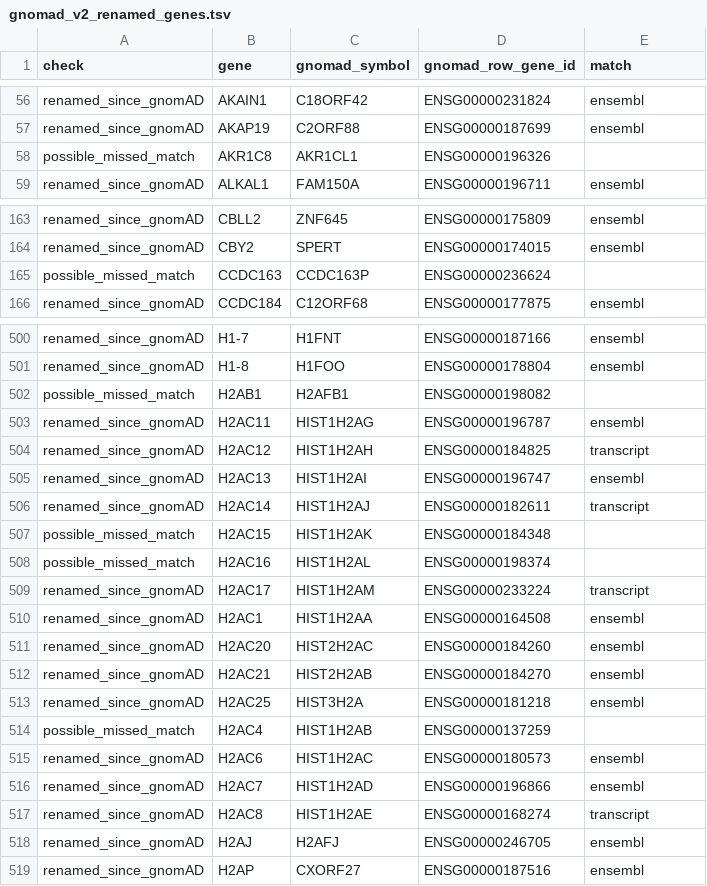
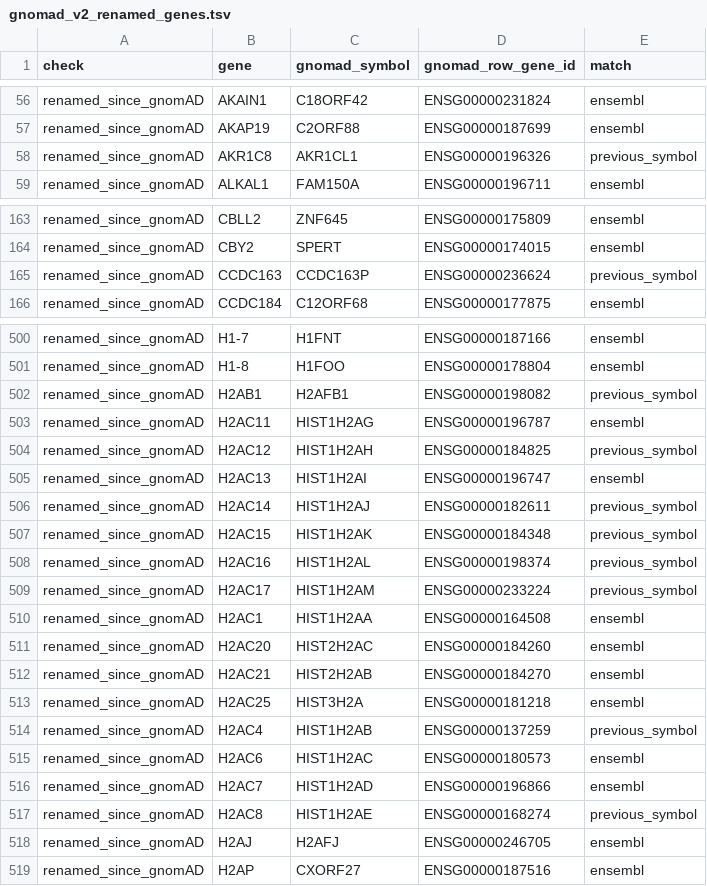
Before and after one commit to biofold/ndd-analysis, a TSV file: data/gnomad_v2_renamed_genes.tsv, drawn as a sheet; only a part is shown, gaps mark what is left out; the diff covers the shown part only.

```diff
--- a/data/gnomad_v2_renamed_genes.tsv
+++ b/data/gnomad_v2_renamed_genes.tsv
@@ -57,3 +57,3 @@ renamed_since_gnomAD	AKAIN1	C18ORF42	ENSG00000231824	ensembl
 renamed_since_gnomAD	AKAP19	C2ORF88	ENSG00000187699	ensembl
-possible_missed_match	AKR1C8	AKR1CL1	ENSG00000196326	
+renamed_since_gnomAD	AKR1C8	AKR1CL1	ENSG00000196326	previous_symbol
 renamed_since_gnomAD	ALKAL1	FAM150A	ENSG00000196711	ensembl
@@ -164,3 +164,3 @@ renamed_since_gnomAD	CBLL2	ZNF645	ENSG00000175809	ensembl
 renamed_since_gnomAD	CBY2	SPERT	ENSG00000174015	ensembl
-possible_missed_match	CCDC163	CCDC163P	ENSG00000236624	
+renamed_since_gnomAD	CCDC163	CCDC163P	ENSG00000236624	previous_symbol
 renamed_since_gnomAD	CCDC184	C12ORF68	ENSG00000177875	ensembl
@@ -501,10 +501,10 @@ renamed_since_gnomAD	H1-7	H1FNT	ENSG00000187166	ensembl
 renamed_since_gnomAD	H1-8	H1FOO	ENSG00000178804	ensembl
-possible_missed_match	H2AB1	H2AFB1	ENSG00000198082	
+renamed_since_gnomAD	H2AB1	H2AFB1	ENSG00000198082	previous_symbol
 renamed_since_gnomAD	H2AC11	HIST1H2AG	ENSG00000196787	ensembl
-renamed_since_gnomAD	H2AC12	HIST1H2AH	ENSG00000184825	transcript
+renamed_since_gnomAD	H2AC12	HIST1H2AH	ENSG00000184825	previous_symbol
 renamed_since_gnomAD	H2AC13	HIST1H2AI	ENSG00000196747	ensembl
-renamed_since_gnomAD	H2AC14	HIST1H2AJ	ENSG00000182611	transcript
-possible_missed_match	H2AC15	HIST1H2AK	ENSG00000184348	
-possible_missed_match	H2AC16	HIST1H2AL	ENSG00000198374	
-renamed_since_gnomAD	H2AC17	HIST1H2AM	ENSG00000233224	transcript
+renamed_since_gnomAD	H2AC14	HIST1H2AJ	ENSG00000182611	previous_symbol
+renamed_since_gnomAD	H2AC15	HIST1H2AK	ENSG00000184348	previous_symbol
+renamed_since_gnomAD	H2AC16	HIST1H2AL	ENSG00000198374	previous_symbol
+renamed_since_gnomAD	H2AC17	HIST1H2AM	ENSG00000233224	previous_symbol
 renamed_since_gnomAD	H2AC1	HIST1H2AA	ENSG00000164508	ensembl
@@ -513,6 +513,6 @@ renamed_since_gnomAD	H2AC21	HIST2H2AB	ENSG00000184270	ensembl
 renamed_since_gnomAD	H2AC25	HIST3H2A	ENSG00000181218	ensembl
-possible_missed_match	H2AC4	HIST1H2AB	ENSG00000137259	
+renamed_since_gnomAD	H2AC4	HIST1H2AB	ENSG00000137259	previous_symbol
 renamed_since_gnomAD	H2AC6	HIST1H2AC	ENSG00000180573	ensembl
 renamed_since_gnomAD	H2AC7	HIST1H2AD	ENSG00000196866	ensembl
-renamed_since_gnomAD	H2AC8	HIST1H2AE	ENSG00000168274	transcript
+renamed_since_gnomAD	H2AC8	HIST1H2AE	ENSG00000168274	previous_symbol
 renamed_since_gnomAD	H2AJ	H2AFJ	ENSG00000246705	ensembl
```
Also changed, not shown: 2 added rows and 80 edited cells elsewhere in this file, data/gnomad_v2_mapping_exceptions.tsv, 5 other files.
